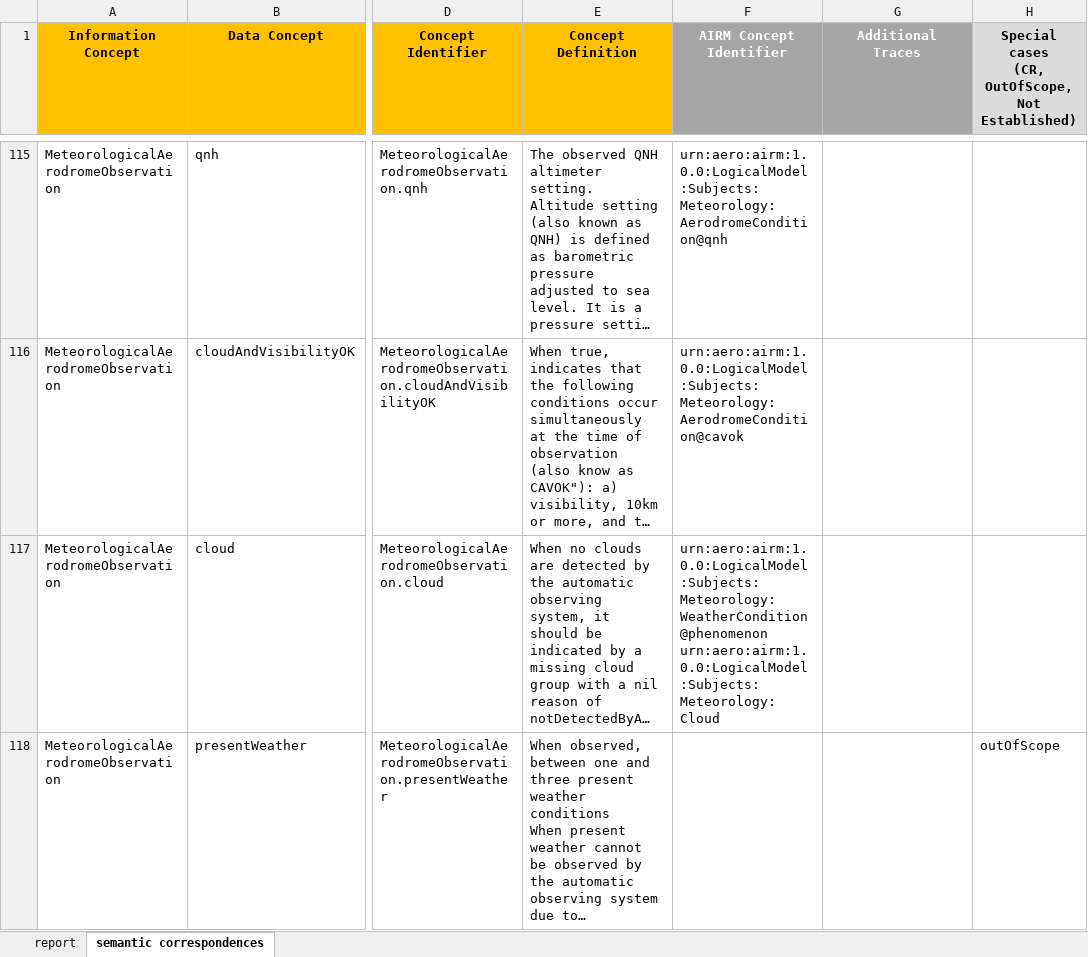
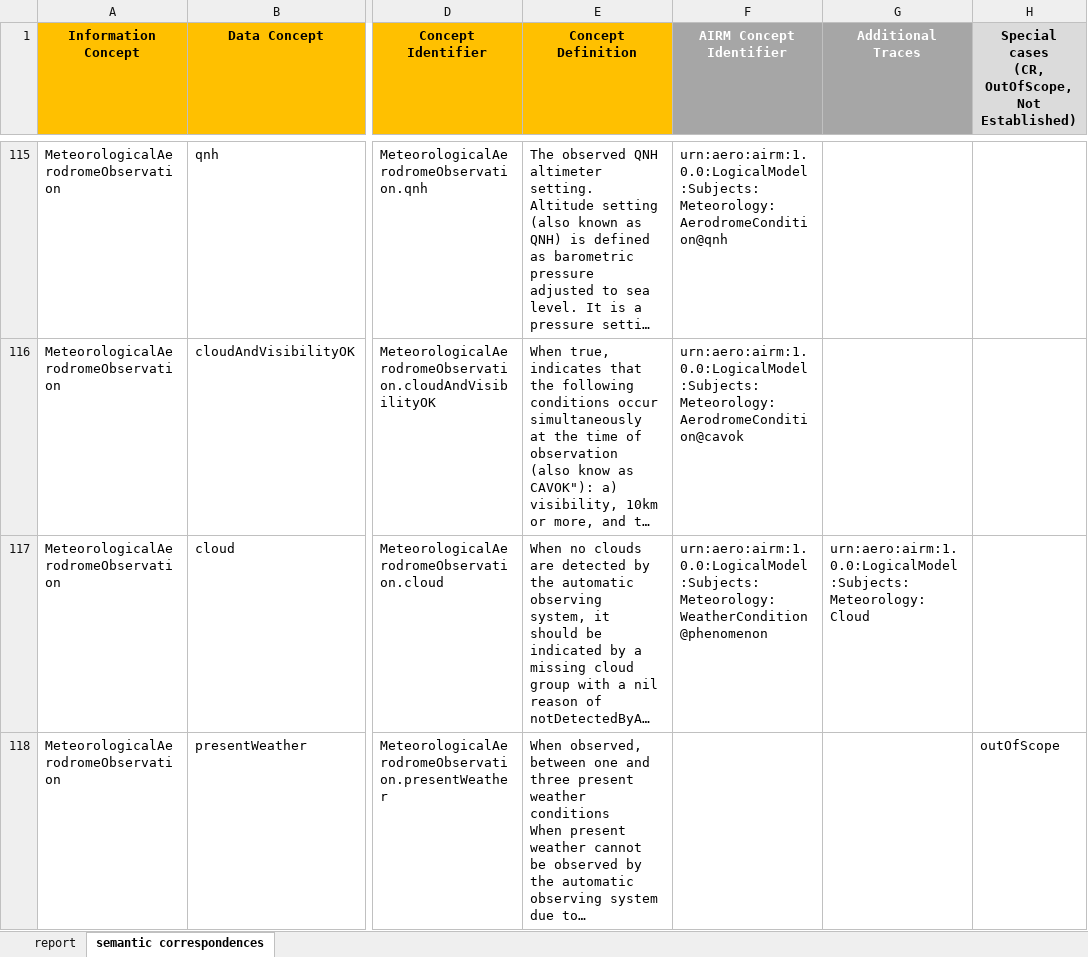
Before and after one commit to fgraciani/connectedbyairm2021, an Excel workbook: xlsx/ICAO_WXXM_3.0.0_Semantic_Correspondence_Report_v2.xlsx, sheet semantic correspondences, drawn as a sheet; only a part is shown, gaps mark what is left out; long unchanged cells end in …; values as stored, in another font and other column widths than the file's, no borders; ↵ is a line break in a cell; the diff covers the shown part only; the diff names each change by its address in the sheet, - before the commit and + after, or states it on an @@ line.

```diff
--- a/xlsx/ICAO_WXXM_3.0.0_Semantic_Correspondence_Report_v2.xlsx (sheet semantic correspondences)
+++ b/xlsx/ICAO_WXXM_3.0.0_Semantic_Correspondence_Report_v2.xlsx (sheet semantic correspondences)
-F117 (AIRM Concept Identifier): urn:aero:airm:1.0.0:LogicalModel:Subjects:Meteorology:WeatherCondition@phenomenon ↵ urn:aero:airm:1.0.0:LogicalModel:Subjects:Meteorology:Cloud
+F117 (AIRM Concept Identifier): urn:aero:airm:1.0.0:LogicalModel:Subjects:Meteorology:WeatherCondition@phenomenon
-G117 (Additional Traces): (empty)
+G117 (Additional Traces): urn:aero:airm:1.0.0:LogicalModel:Subjects:Meteorology:Cloud
```
Also changed, not shown: 20 edited cells elsewhere in this sheet, xlsx/airm/logical_core.xlsx.
